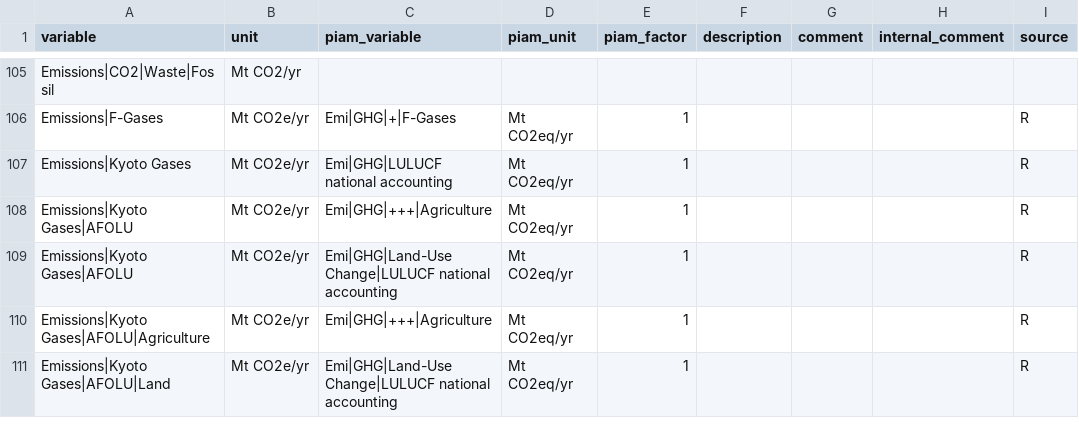
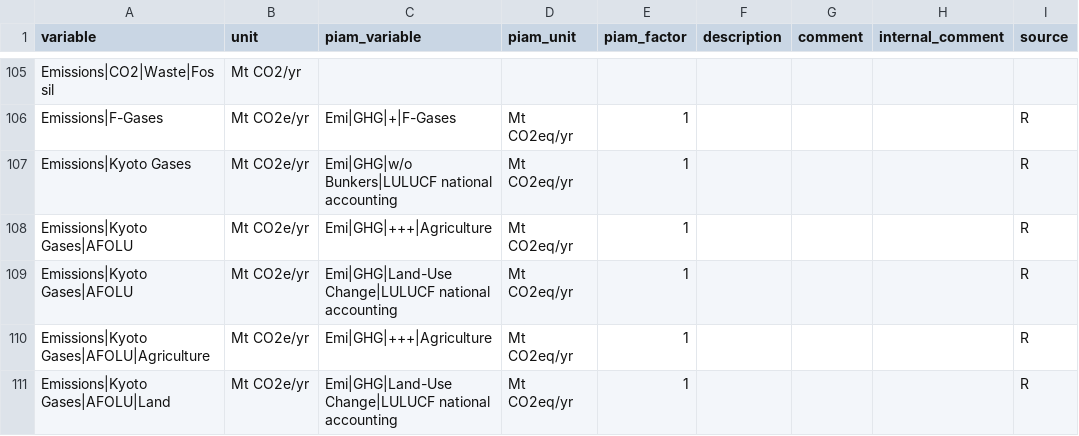
Before and after one commit to tonnrueter/piamInterfaces, a CSV file: inst/mappings/mapping_ESABCC.csv, drawn as a sheet; only a part is shown, gaps mark what is left out; the diff covers the shown part only.

Commit message:
adapt ESABCC to remind2 PR#709 adjusting bunker reporting

```diff
--- a/inst/mappings/mapping_ESABCC.csv
+++ b/inst/mappings/mapping_ESABCC.csv
@@ -106,3 +106,3 @@ Emissions|CO2|Waste|Fossil;Mt CO2/yr;;;;;;;
 Emissions|F-Gases;Mt CO2e/yr;Emi|GHG|+|F-Gases;Mt CO2eq/yr;1;;;;R
-Emissions|Kyoto Gases;Mt CO2e/yr;Emi|GHG|LULUCF national accounting;Mt CO2eq/yr;1;;;;R
+Emissions|Kyoto Gases;Mt CO2e/yr;Emi|GHG|w/o Bunkers|LULUCF national accounting;Mt CO2eq/yr;1;;;;R
 Emissions|Kyoto Gases|AFOLU;Mt CO2e/yr;Emi|GHG|+++|Agriculture;Mt CO2eq/yr;1;;;;R
```
Also changed, not shown: 8 edited cells elsewhere in this file.
